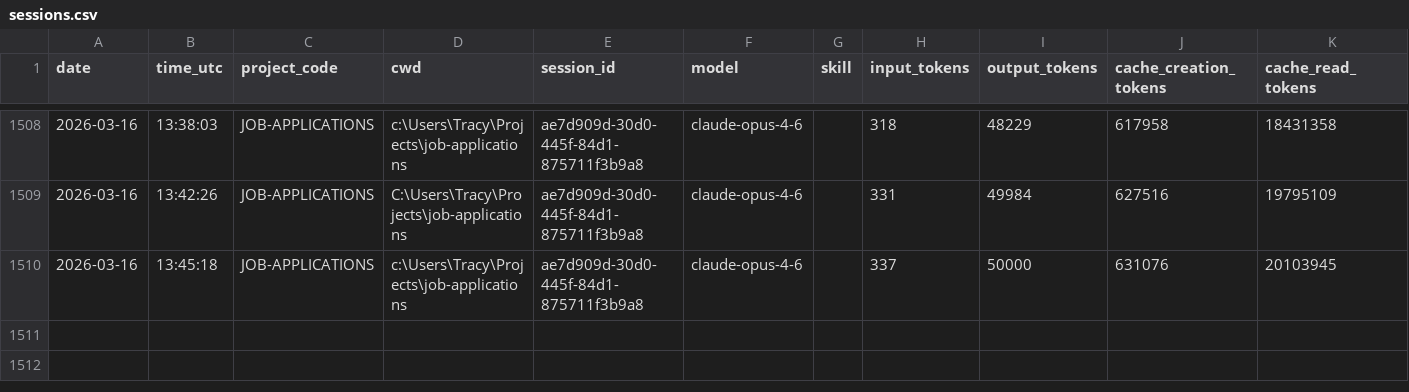
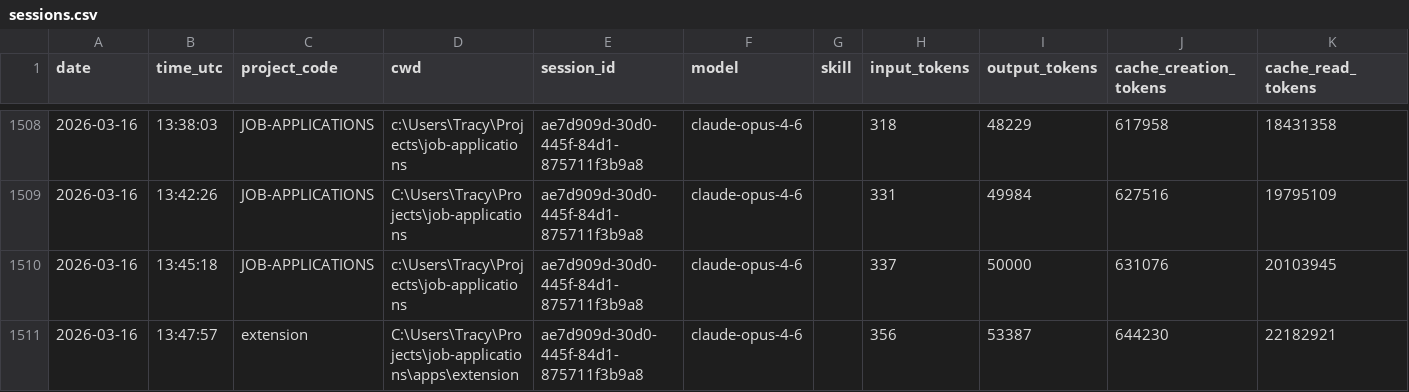
Before and after one commit to jrhoades1/claude-tracking, a CSV file: sessions.csv, drawn as a sheet; only a part is shown, gaps mark what is left out.

```diff
--- a/sessions.csv
+++ b/sessions.csv
@@ -1510 +1510,2 @@ date,time_utc,project_code,cwd,session_id,model,skill,input_tokens,output_tokens
 2026-03-16,13:45:18,JOB-APPLICATIONS,c:\Users\Tracy\Projects\job-applications,ae7d909d-30d0-445f-84d1-875711f3b9a8,claude-opus-4-6,,337,50000,631076,20103945
+2026-03-16,13:47:57,extension,C:\Users\Tracy\Projects\job-applications\apps\extension,ae7d909d-30d0-445f-84d1-875711f3b9a8,claude-opus-4-6,,356,53387,644230,22182921
```
Also changed, not shown: 2 other files.
